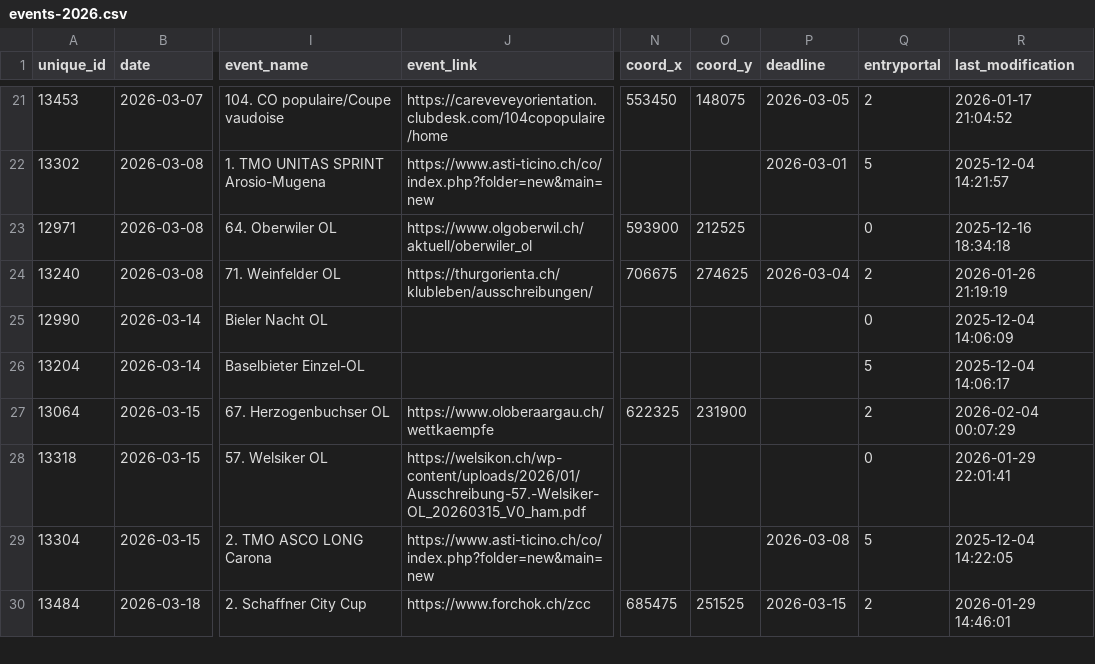
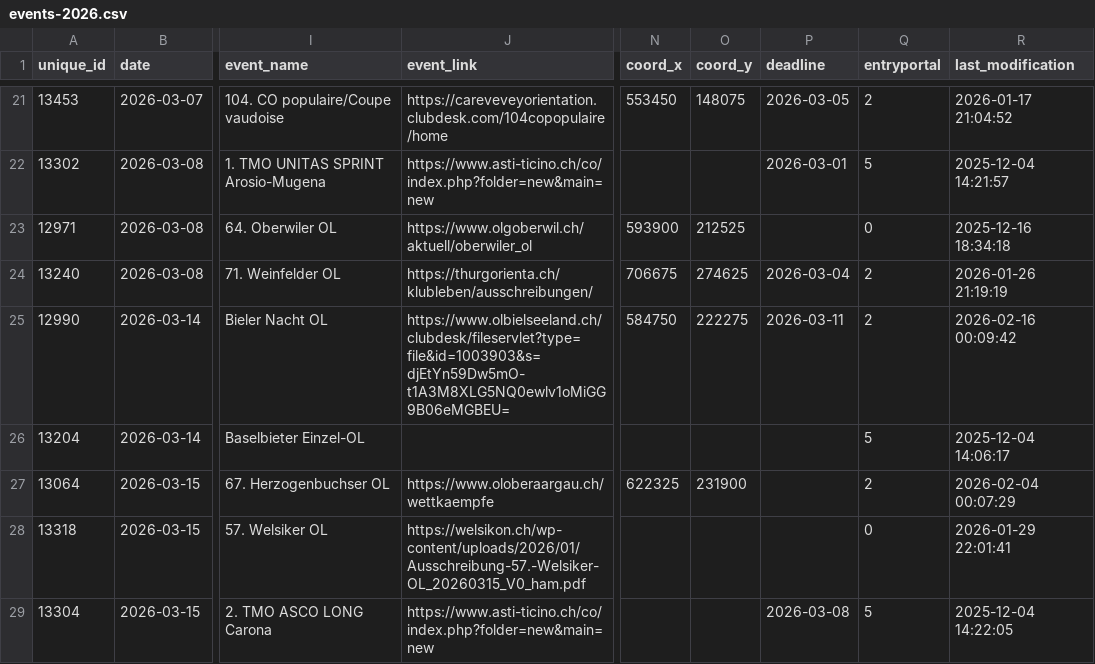
Before and after one commit to fabianHueni/swiss-orienteering-events, a CSV file: public/data/events-2026.csv, drawn as a sheet; only a part is shown, gaps mark what is left out; the shorter side is filled out with more unchanged rows; the diff names each change by its address in the sheet, - before the commit and + after, or states it on an @@ line.

```diff
--- a/public/data/events-2026.csv
+++ b/public/data/events-2026.csv
-J25 (event_link): (empty)
+J25 (event_link): https://www.olbielseeland.ch/clubdesk/fileservlet?type=file&id=1003903&s=djEtYn59Dw5mO-t1A3M8XLG5NQ0ewlv1oMiGG9B06eMGBEU=
-N25 (coord_x): (empty)
+N25 (coord_x): 584750
-O25 (coord_y): (empty)
+O25 (coord_y): 222275
-P25 (deadline): (empty)
+P25 (deadline): 2026-03-11
-Q25 (entryportal): 0
+Q25 (entryportal): 2
-R25 (last_modification): 2025-12-04 14:06:09
+R25 (last_modification): 2026-02-16 00:09:42
```
